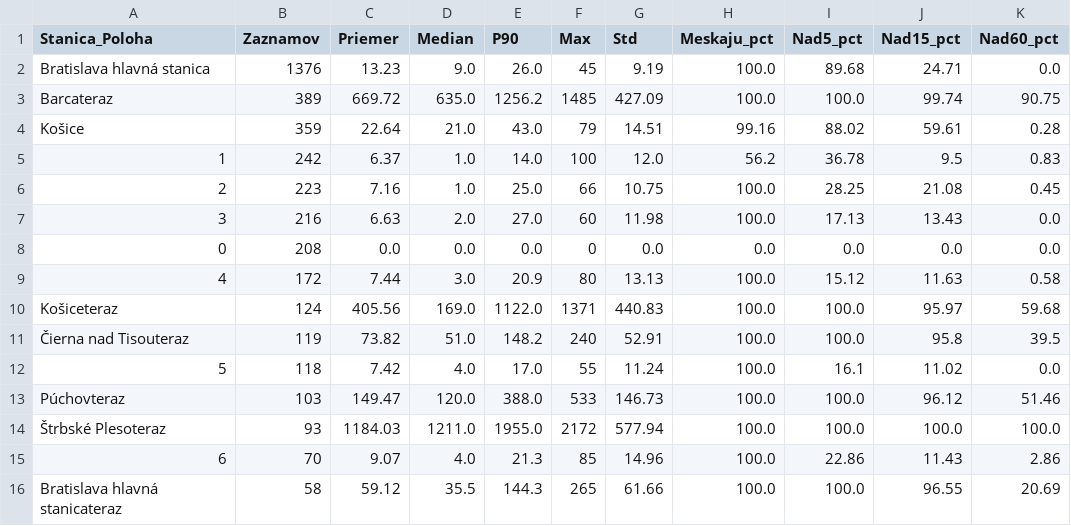
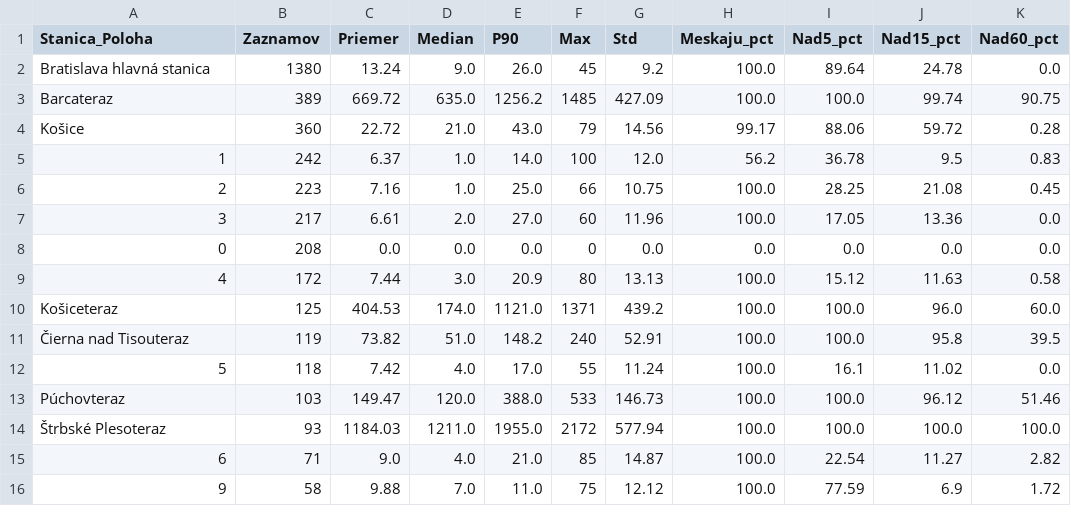
Before and after one commit to lalasonycierny/idos-meskanie, a CSV file: statistiky/stanice_najviac_meranych.csv, drawn as a sheet.

```diff
--- a/statistiky/stanice_najviac_meranych.csv
+++ b/statistiky/stanice_najviac_meranych.csv
@@ -1,11 +1,11 @@
 Stanica_Poloha;Zaznamov;Priemer;Median;P90;Max;Std;Meskaju_pct;Nad5_pct;Nad15_pct;Nad60_pct
-Bratislava hlavná stanica;1376;13.23;9.0;26.0;45;9.19;100.0;89.68;24.71;0.0
+Bratislava hlavná stanica;1380;13.24;9.0;26.0;45;9.2;100.0;89.64;24.78;0.0
 Barcateraz;389;669.72;635.0;1256.2;1485;427.09;100.0;100.0;99.74;90.75
-Košice;359;22.64;21.0;43.0;79;14.51;99.16;88.02;59.61;0.28
+Košice;360;22.72;21.0;43.0;79;14.56;99.17;88.06;59.72;0.28
 1;242;6.37;1.0;14.0;100;12.0;56.2;36.78;9.5;0.83
 2;223;7.16;1.0;25.0;66;10.75;100.0;28.25;21.08;0.45
-3;216;6.63;2.0;27.0;60;11.98;100.0;17.13;13.43;0.0
+3;217;6.61;2.0;27.0;60;11.96;100.0;17.05;13.36;0.0
 0;208;0.0;0.0;0.0;0;0.0;0.0;0.0;0.0;0.0
 4;172;7.44;3.0;20.9;80;13.13;100.0;15.12;11.63;0.58
-Košiceteraz;124;405.56;169.0;1122.0;1371;440.83;100.0;100.0;95.97;59.68
+Košiceteraz;125;404.53;174.0;1121.0;1371;439.2;100.0;100.0;96.0;60.0
 Čierna nad Tisouteraz;119;73.82;51.0;148.2;240;52.91;100.0;100.0;95.8;39.5
@@ -14,3 +14,3 @@ Púchovteraz;103;149.47;120.0;388.0;533;146.73;100.0;100.0;96.12;51.46
 Štrbské Plesoteraz;93;1184.03;1211.0;1955.0;2172;577.94;100.0;100.0;100.0;100.0
-6;70;9.07;4.0;21.3;85;14.96;100.0;22.86;11.43;2.86
-Bratislava hlavná stanicateraz;58;59.12;35.5;144.3;265;61.66;100.0;100.0;96.55;20.69
+6;71;9.0;4.0;21.0;85;14.87;100.0;22.54;11.27;2.82
+9;58;9.88;7.0;11.0;75;12.12;100.0;77.59;6.9;1.72
```
Also changed, not shown: data/denne_agregaty.csv, statistiky/denne.csv, 35 other files.
